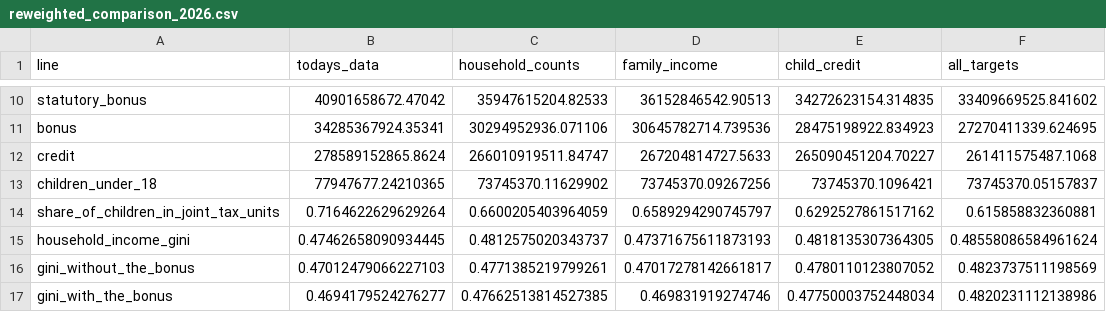
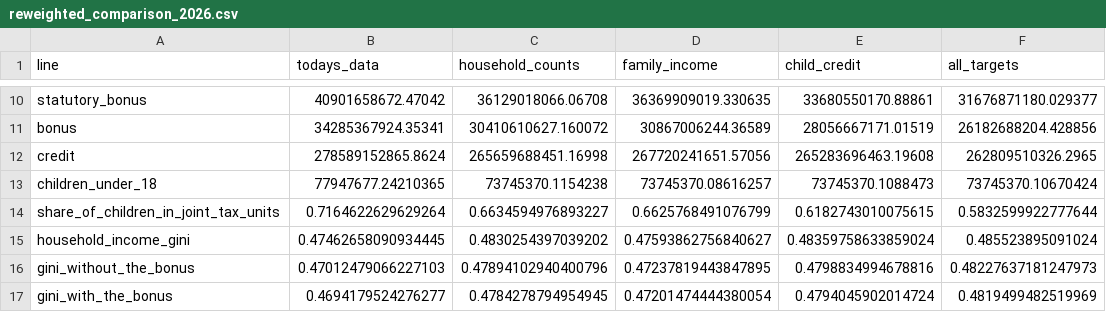
Before and after one commit to PolicyEngine/analysis-notebooks, a CSV file: us/congress/fisc_marriage_bonus/results/reweighted_comparison_2026.csv, drawn as a sheet; only a part is shown, gaps mark what is left out; the diff covers the shown part only; the diff names each change by its address in the sheet, - before the commit and + after, or states it on an @@ line.

```diff
--- a/us/congress/fisc_marriage_bonus/results/reweighted_comparison_2026.csv
+++ b/us/congress/fisc_marriage_bonus/results/reweighted_comparison_2026.csv
-C10 (household_counts): 35947615204.82533
+C10 (household_counts): 36129018066.06708
-D10 (family_income): 36152846542.90513
+D10 (family_income): 36369909019.330635
-E10 (child_credit): 34272623154.314835
+E10 (child_credit): 33680550170.88861
-F10 (all_targets): 33409669525.841602
+F10 (all_targets): 31676871180.029377
-C11 (household_counts): 30294952936.071106
+C11 (household_counts): 30410610627.160072
-D11 (family_income): 30645782714.739536
+D11 (family_income): 30867006244.36589
-E11 (child_credit): 28475198922.834923
+E11 (child_credit): 28056667171.01519
-F11 (all_targets): 27270411339.624695
+F11 (all_targets): 26182688204.428856
-C12 (household_counts): 266010919511.84747
+C12 (household_counts): 265659688451.16998
-D12 (family_income): 267204814727.5633
+D12 (family_income): 267720241651.57056
-E12 (child_credit): 265090451204.70227
+E12 (child_credit): 265283696463.19608
-F12 (all_targets): 261411575487.1068
+F12 (all_targets): 262809510326.2965
-C13 (household_counts): 73745370.11629902
+C13 (household_counts): 73745370.1154238
-D13 (family_income): 73745370.09267256
+D13 (family_income): 73745370.08616257
-E13 (child_credit): 73745370.1096421
+E13 (child_credit): 73745370.1088473
-F13 (all_targets): 73745370.05157837
+F13 (all_targets): 73745370.10670424
-C14 (household_counts): 0.6600205403964059
+C14 (household_counts): 0.6634594976893227
-D14 (family_income): 0.6589294290745797
+D14 (family_income): 0.6625768491076799
-E14 (child_credit): 0.6292527861517162
+E14 (child_credit): 0.6182743010075615
-F14 (all_targets): 0.615858832360881
+F14 (all_targets): 0.5832599922777644
-C15 (household_counts): 0.4812575020343737
+C15 (household_counts): 0.4830254397039202
-D15 (family_income): 0.47371675611873193
+D15 (family_income): 0.47593862756840627
-E15 (child_credit): 0.4818135307364305
+E15 (child_credit): 0.48359758633859024
-F15 (all_targets): 0.48558086584961624
+F15 (all_targets): 0.485523895091024
-C16 (household_counts): 0.4771385219799261
+C16 (household_counts): 0.47894102940400796
-D16 (family_income): 0.47017278142661817
+D16 (family_income): 0.47237819443847895
-E16 (child_credit): 0.4780110123807052
+E16 (child_credit): 0.4798834994678816
-F16 (all_targets): 0.4823737511198569
+F16 (all_targets): 0.48227637181247973
-C17 (household_counts): 0.47662513814527385
+C17 (household_counts): 0.4784278794954945
-D17 (family_income): 0.469831919274746
+D17 (family_income): 0.47201474444380054
-E17 (child_credit): 0.47750003752448034
+E17 (child_credit): 0.4794045902014724
-F17 (all_targets): 0.4820231112138986
+F17 (all_targets): 0.4819499482519969
```
Also changed, not shown: 92 edited cells elsewhere in this file, us/congress/fisc_marriage_bonus/results/bonus_reach_2026.csv, us/congress/fisc_marriage_bonus/results/deciles_by_weights_2026.csv, 14 other files.
